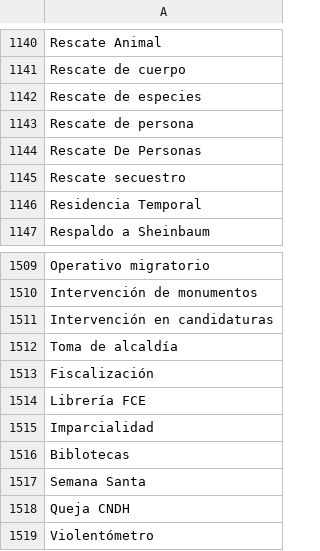
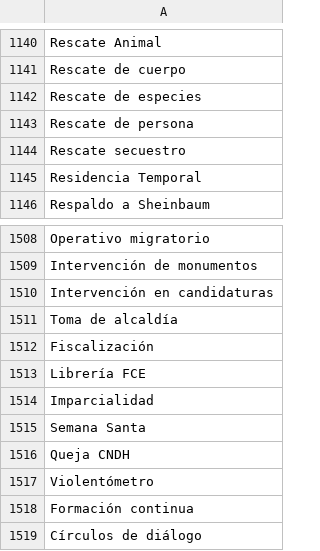
Before and after one commit to thelonious9/Superbol, a CSV file: Tema.csv, drawn as a sheet; only a part is shown, gaps mark what is left out; the shorter side is filled out with more unchanged rows; the diff covers the shown part only.

```diff
--- a/Tema.csv
+++ b/Tema.csv
@@ -1143,3 +1143,2 @@ Rescate de especies
 Rescate de persona
-Rescate De Personas
 Rescate secuestro
@@ -1515,3 +1514,2 @@ Librería FCE
 Imparcialidad
-Biblotecas
 Semana Santa
```
Also changed, not shown: 53 added rows elsewhere in this file.
